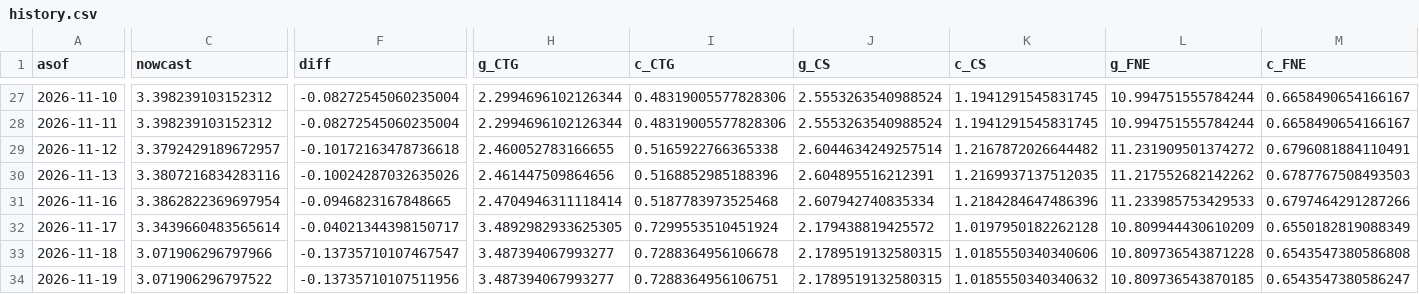
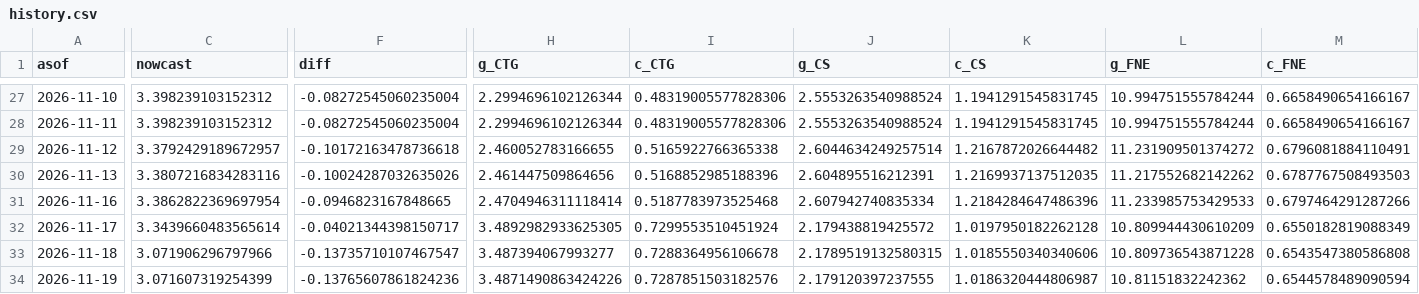
Before and after one commit to michaeltkiley/gdpnow-replication, a CSV file: docs/data/history.csv, drawn as a sheet; only a part is shown, gaps mark what is left out; the diff covers the shown part only; the diff names each change by its address in the sheet, - before the commit and + after, or states it on an @@ line.

```diff
--- a/docs/data/history.csv
+++ b/docs/data/history.csv
-C34 (nowcast): 3.071906296797522
+C34 (nowcast): 3.071607319254399
-F34 (diff): -0.13735710107511956
+F34 (diff): -0.13765607861824236
-H34 (g_CTG): 3.487394067993277
+H34 (g_CTG): 3.4871490863424226
-I34 (c_CTG): 0.7288364956106751
+I34 (c_CTG): 0.7287851503182576
-J34 (g_CS): 2.1789519132580315
+J34 (g_CS): 2.179120397237555
-K34 (c_CS): 1.0185550340340632
+K34 (c_CS): 1.0186320444806987
-L34 (g_FNE): 10.809736543870185
+L34 (g_FNE): 10.81151832242362
-M34 (c_FNE): 0.6543547380586247
+M34 (c_FNE): 0.6544578489090594
```
Also changed, not shown: 19 edited cells elsewhere in this file, 3 other files.
